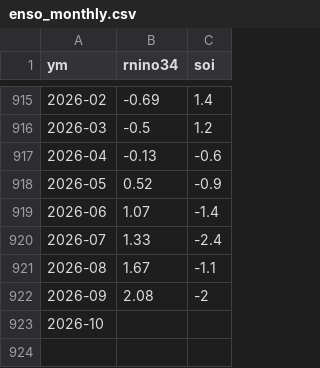
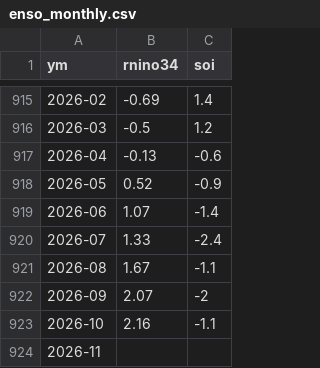
Before and after one commit to pengzhenran/enso-dashboard, a CSV file: data/processed/enso_monthly.csv, drawn as a sheet; only a part is shown, gaps mark what is left out.

```diff
--- a/data/processed/enso_monthly.csv
+++ b/data/processed/enso_monthly.csv
@@ -921,3 +921,4 @@
 "2026-08","1.67","-1.1"
-"2026-09","2.08","-2"
-"2026-10",,
+"2026-09","2.07","-2"
+"2026-10","2.16","-1.1"
+"2026-11",,
```
Also changed, not shown: data/processed/nino_weekly.csv, 6 other files.
